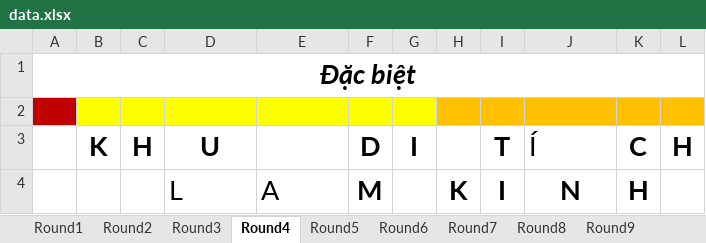
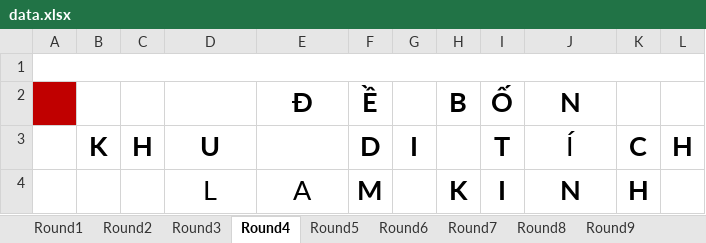
Before and after one commit to TaiNguyen304/Puz, an Excel workbook: data.xlsx, sheet Round4, drawn as a sheet; values as stored, in another font and other column widths than the file's, no borders; removed rows and columns are numbered as before the commit, all else as after; the diff names each change by its address in the sheet, - before the commit and + after, or states it on an @@ line.

```diff
--- a/data.xlsx (sheet Round4)
+++ b/data.xlsx (sheet Round4)
-row 1: Đặc biệt
-A1 fill: #C00000
+A1 fill: none
+A1:L1 merged
-B1:G1 fill: #FFFF00
+B1:G1 fill: none
-H1:L1 fill: #FFC000
+H1:L1 fill: none
+row 2:  |  |  |  | Đ | Ề |  | B | Ố | N
-J3 alignment: left
+J3 alignment: center
-D4:E4 alignment: left
+D4:E4 alignment: center
```
Also changed, not shown: sheet Round9, sheet Round10, sheet Round1, sheet Round3, sheet Round2, sheet Round6, 3 more sheets, other sheet tabs, 12 other files.
